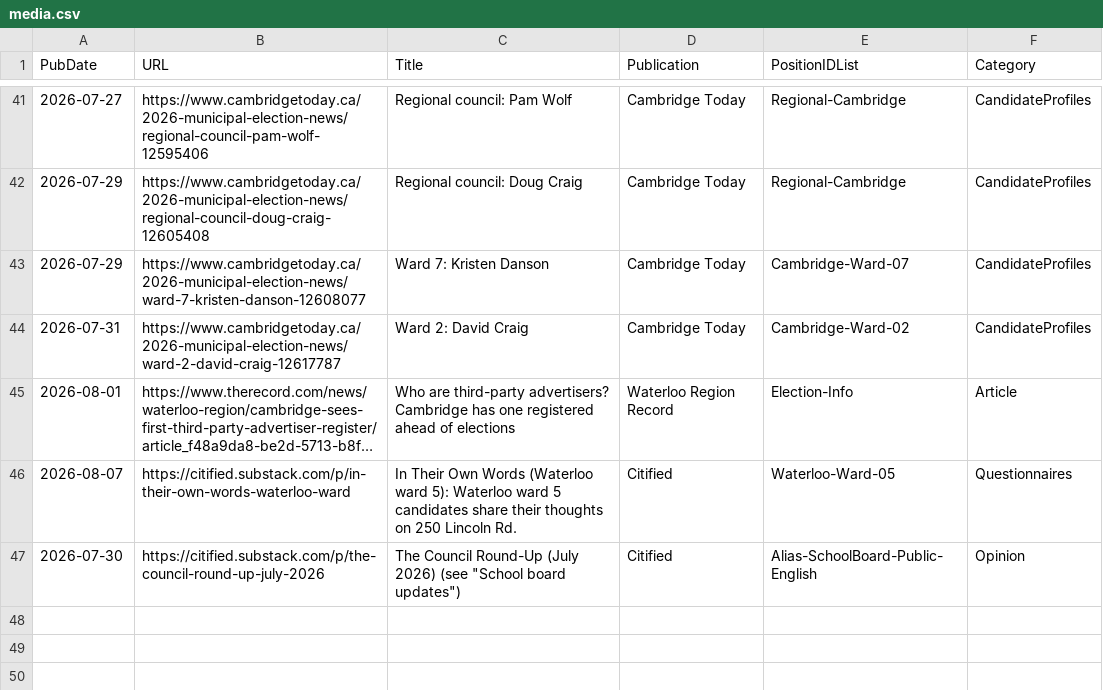
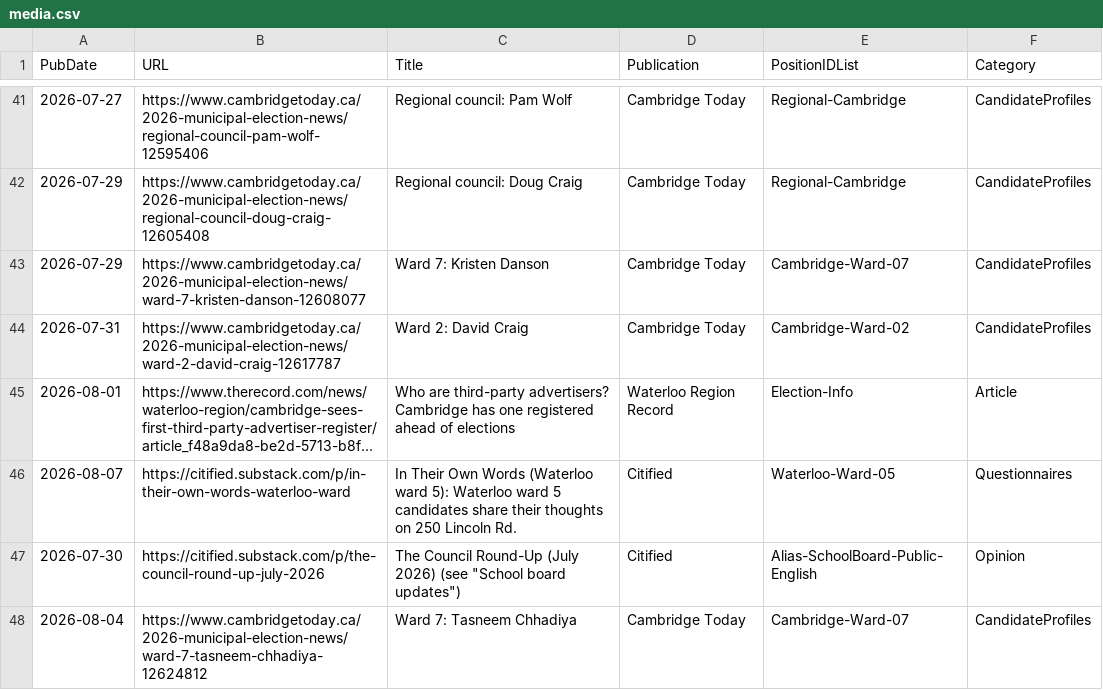
Before and after one commit to CivicTechWR/WRVotesPlaceholder, a CSV file: docs/_data/sync/media.csv, drawn as a sheet; only a part is shown, gaps mark what is left out; long unchanged cells end in ….

Commit message:
Auto-commit: updated media.csv from Google Docs

```diff
--- a/docs/_data/sync/media.csv
+++ b/docs/_data/sync/media.csv
@@ -47 +47,2 @@ PubDate,URL,Title,Publication,PositionIDList,Category
 2026-07-30,https://citified.substack.com/p/the-council-round-up-july-2026,"The Council Round-Up (July 2026) (see ""School board updates"")",Citified,Alias-SchoolBoard-Public-English,Opinion
+2026-08-04,https://www.cambridgetoday.ca/2026-municipal-election-news/ward-7-tasneem-chhadiya-12624812,Ward 7: Tasneem Chhadiya,Cambridge Today,Cambridge-Ward-07,CandidateProfiles
```
